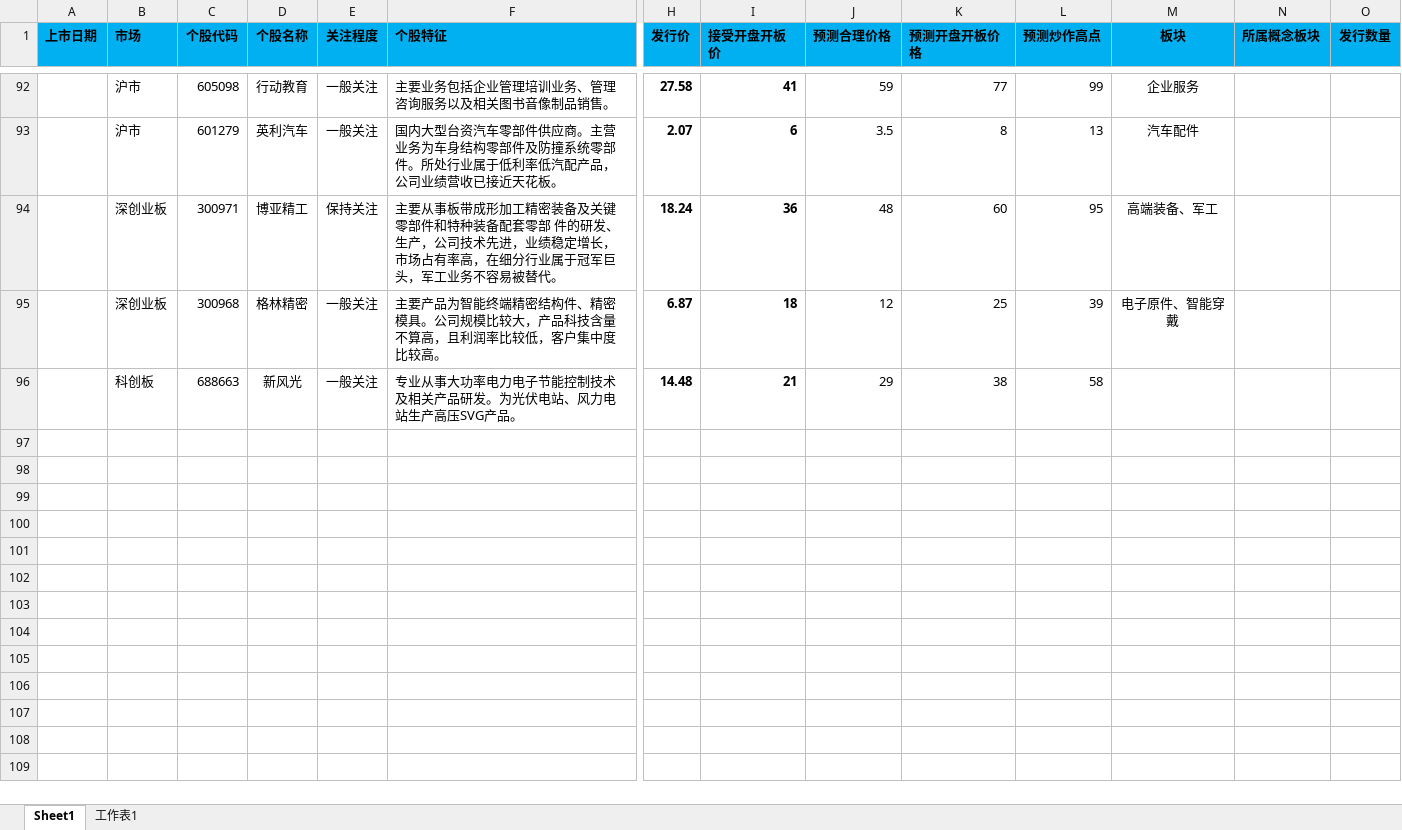
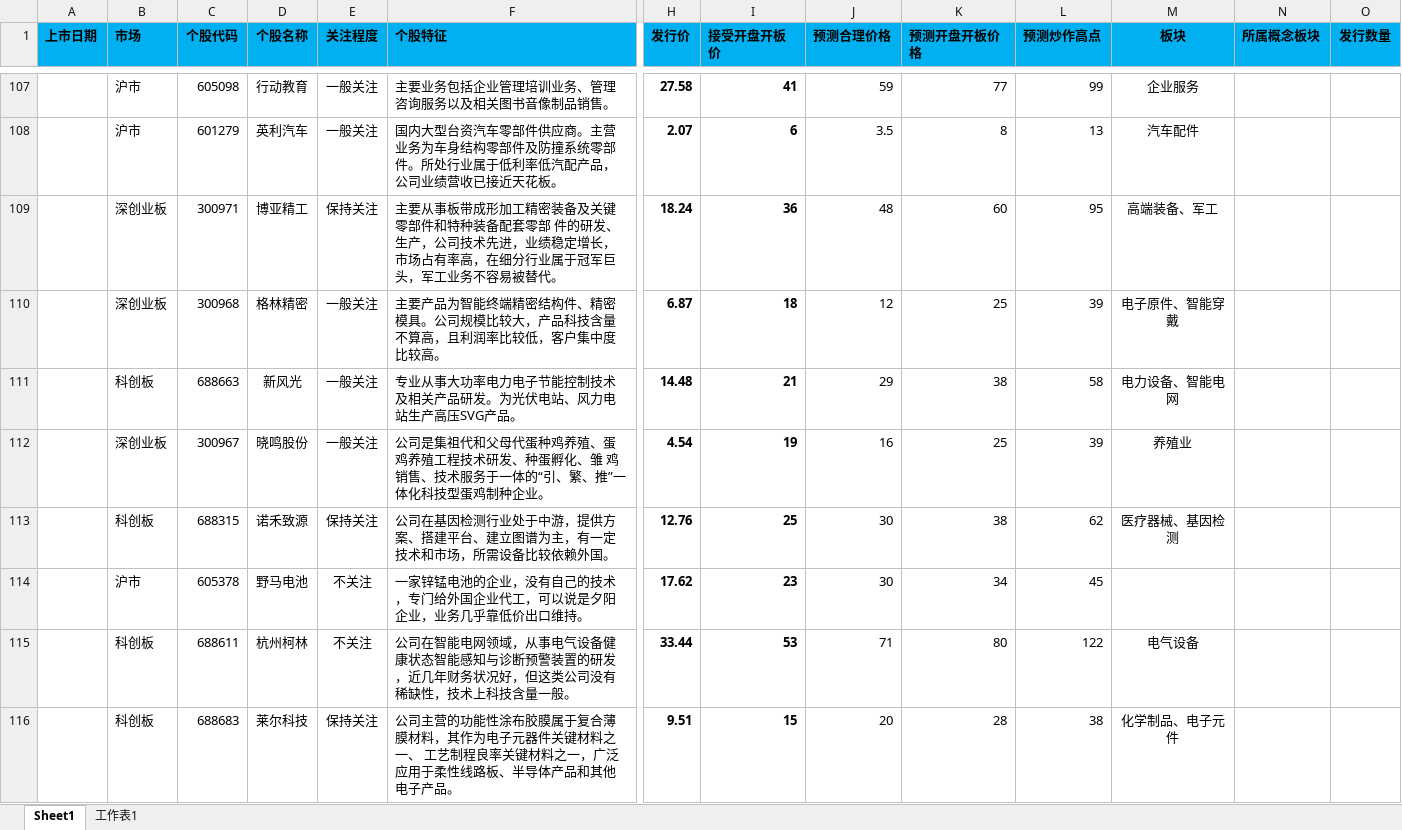
Before and after one commit to sailor008/python3_Stock, an Excel workbook: 次新股.xlsx, sheet Sheet1, drawn as a sheet; only a part is shown, gaps mark what is left out; values as stored, in another font and other column widths than the file's, no borders; addresses are those after the commit; rows hold the shown columns only; the diff covers the shown part only; the diff names each change by its address in the sheet, - before the commit and + after, or states it on an @@ line.

```diff
--- a/次新股.xlsx (sheet Sheet1)
+++ b/次新股.xlsx (sheet Sheet1)
-M111 (板块): (empty)
+M111 (板块): 电力设备、智能电网
+row 112:  | 深创业板 | 300967 | 晓鸣股份 | 一般关注 | 公司是集祖代和父母代蛋种鸡养殖、蛋鸡养殖工程技术研发、种蛋孵化、雏 鸡销售、技术服务于一体的“引、繁、推”一体化科技型蛋鸡制种企业。 | 4.54 | 19 | 16 | 25 | 39 | 养殖业
+row 113:  | 科创板 | 688315 | 诺禾致源 | 保持关注 | 公司在基因检测行业处于中游，提供方案、搭建平台、建立图谱为主，有一定技术和市场，所需设备比较依赖外国。 | 12.76 | 25 | 30 | 38 | 62 | 医疗器械、基因检测
+row 114:  | 沪市 | 605378 | 野马电池 | 不关注 | 一家锌锰电池的企业，没有自己的技术，专门给外国企业代工，可以说是夕阳企业，业务几乎靠低价出口维持。 | 17.62 | 23 | 30 | 34 | 45
+row 115:  | 科创板 | 688611 | 杭州柯林 | 不关注 | 公司在智能电网领域，从事电气设备健康状态智能感知与诊断预警装置的研发，近几年财务状况好，但这类公司没有稀缺性，技术上科技含量一般。 | 33.44 | 53 | 71 | 80 | 122 | 电气设备
+row 116:  | 科创板 | 688683 | 莱尔科技 | 保持关注 | 公司主营的功能性涂布胶膜属于复合薄膜材料，其作为电子元器件关键材料之一、 工艺制程良率关键材料之一，广泛应用于柔性线路板、半导体产品和其他电子产品。 | 9.51 | 15 | 20 | 28 | 38 | 化学制品、电子元件
```
Also changed, not shown: 21 added rows and 3 edited cells elsewhere in this sheet.
